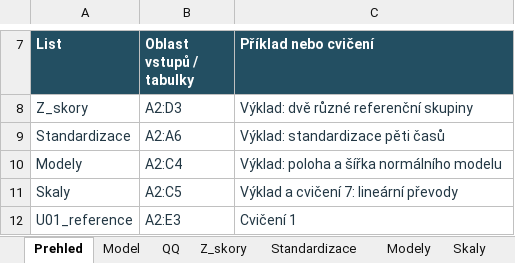
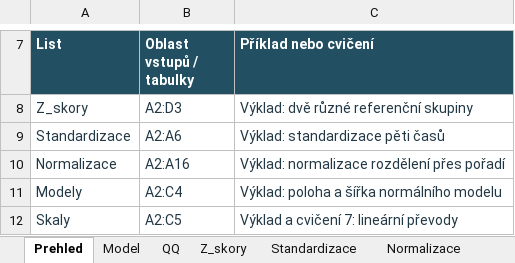
Before and after one commit to reckak/statistics-for-psychology, an Excel workbook: data/kapitola_04.xlsx, sheet Prehled, drawn as a sheet; only a part is shown, gaps mark what is left out; the shorter side is filled out with more unchanged rows; values as stored, in another font and other column widths than the file's, no borders; the diff names each change by its address in the sheet, - before the commit and + after, or states it on an @@ line.

```diff
--- a/data/kapitola_04.xlsx (sheet Prehled)
+++ b/data/kapitola_04.xlsx (sheet Prehled)
+sheet tab: Normalizace
+row 10: Normalizace | A2:A16 | Výklad: normalizace rozdělení přes pořadí
```
Also changed, not shown: charts or pictures, 8 other files.
